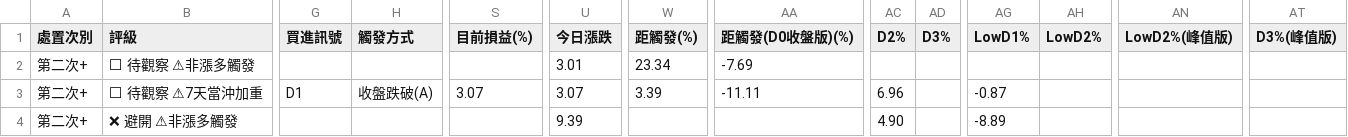
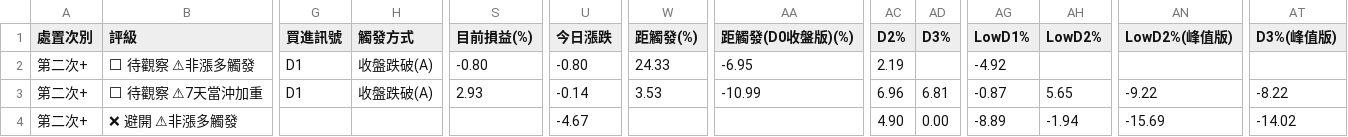
Before and after one commit to KevinYang515/disposal-signals, a CSV file: data/newregime_signals.csv, drawn as a sheet; only a part is shown, gaps mark what is left out; the diff covers the shown part only; the diff names each change by its address in the sheet, - before the commit and + after, or states it on an @@ line.

```diff
--- a/data/newregime_signals.csv
+++ b/data/newregime_signals.csv
-G2 (買進訊號): (empty)
+G2 (買進訊號): D1
-H2 (觸發方式): (empty)
+H2 (觸發方式): 收盤跌破(A)
-S2 (目前損益(%)): (empty)
+S2 (目前損益(%)): -0.80
-U2 (今日漲跌): 3.01
+U2 (今日漲跌): -0.80
-W2 (距觸發(%)): 23.34
+W2 (距觸發(%)): 24.33
-AA2 (距觸發(D0收盤版)(%)): -7.69
+AA2 (距觸發(D0收盤版)(%)): -6.95
-AC2 (D2%): (empty)
+AC2 (D2%): 2.19
-AG2 (LowD1%): (empty)
+AG2 (LowD1%): -4.92
-S3 (目前損益(%)): 3.07
+S3 (目前損益(%)): 2.93
-U3 (今日漲跌): 3.07
+U3 (今日漲跌): -0.14
-W3 (距觸發(%)): 3.39
+W3 (距觸發(%)): 3.53
-AA3 (距觸發(D0收盤版)(%)): -11.11
+AA3 (距觸發(D0收盤版)(%)): -10.99
-AD3 (D3%): (empty)
+AD3 (D3%): 6.81
-AH3 (LowD2%): (empty)
+AH3 (LowD2%): 5.65
-AN3 (LowD2%(峰值版)): (empty)
+AN3 (LowD2%(峰值版)): -9.22
-AT3 (D3%(峰值版)): (empty)
+AT3 (D3%(峰值版)): -8.22
-U4 (今日漲跌): 9.39
+U4 (今日漲跌): -4.67
-AD4 (D3%): (empty)
+AD4 (D3%): 0.00
-AH4 (LowD2%): (empty)
+AH4 (LowD2%): -1.94
-AN4 (LowD2%(峰值版)): (empty)
+AN4 (LowD2%(峰值版)): -15.69
-AT4 (D3%(峰值版)): (empty)
+AT4 (D3%(峰值版)): -14.02
```
Also changed, not shown: 2 edited cells elsewhere in this file, data/newregime_history.csv, 1 other file.
